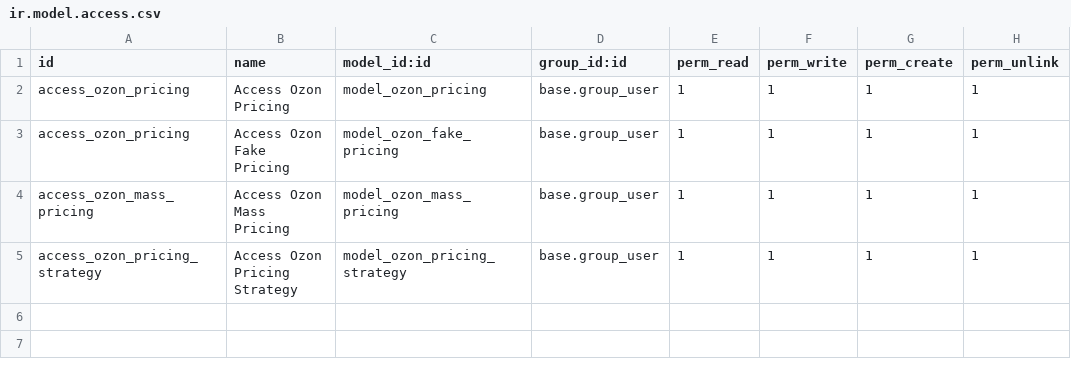
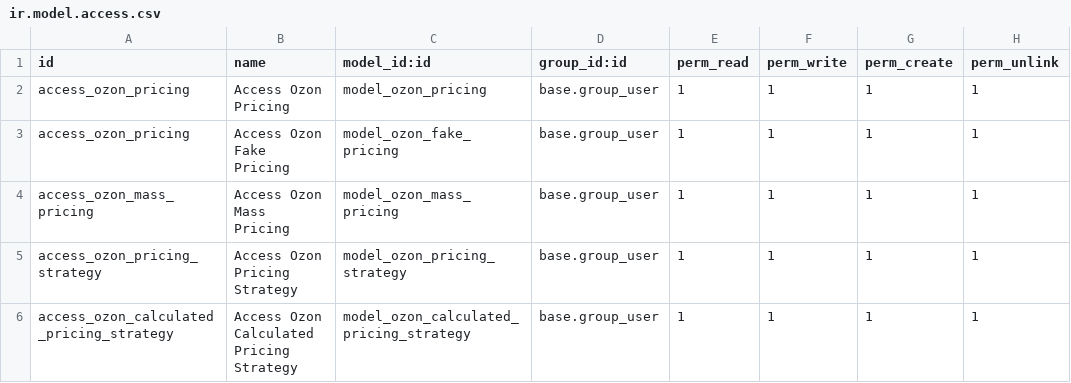
Before and after one commit to bnpi-retail/retail, a CSV file: addons/ozon/security/price/pricing/ir.model.access.csv, drawn as a sheet.

Commit message:
feat: change pricing_strategy_ids to calculated_pricing_strategy_ids

```diff
--- a/addons/ozon/security/price/pricing/ir.model.access.csv
+++ b/addons/ozon/security/price/pricing/ir.model.access.csv
@@ -5 +5,2 @@ access_ozon_mass_pricing,Access Ozon Mass Pricing,model_ozon_mass_pricing,base.g
 access_ozon_pricing_strategy,Access Ozon Pricing Strategy,model_ozon_pricing_strategy,base.group_user,1,1,1,1
+access_ozon_calculated_pricing_strategy,Access Ozon Calculated Pricing Strategy,model_ozon_calculated_pricing_strategy,base.group_user,1,1,1,1
```
Also changed, not shown: 4 other files.
